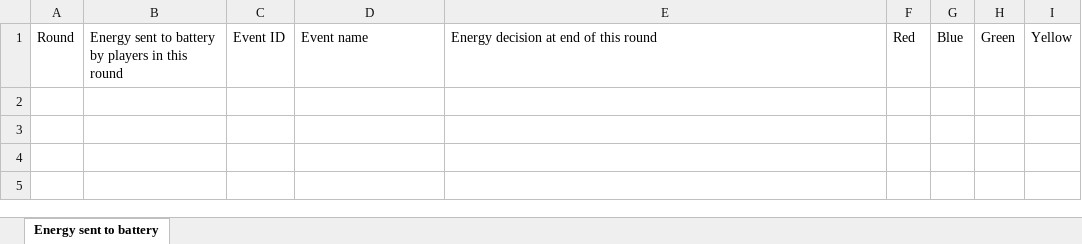
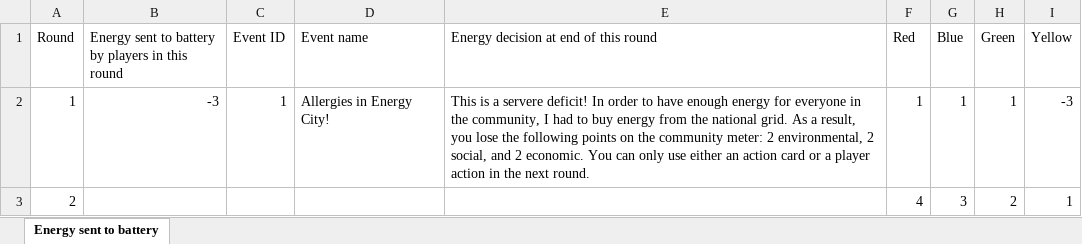
Before and after one commit to victorvadmandjensen/EV_Masters_Project, an Excel workbook: energy_per_round.xlsx, sheet Energy sent to battery, drawn as a sheet; values as stored, in another font and other column widths than the file's, no borders; the diff names each change by its address in the sheet, - before the commit and + after, or states it on an @@ line.

```diff
--- a/energy_per_round.xlsx (sheet Energy sent to battery)
+++ b/energy_per_round.xlsx (sheet Energy sent to battery)
+row 2: 1 | -3 | 1 | Allergies in Energy City! | This is a servere deficit! In order to have enough energy for everyone in the community, I had to buy energy from the national grid. As a result, you lose the following points on the community meter: 2 environmental, 2 social, and 2 economic. You can only use either an action card or a player action in the next round. | 1 | 1 | 1 | -3
+row 3: 2 |  |  |  |  | 4 | 3 | 2 | 1
```
Also changed, not shown: 2 other files.
